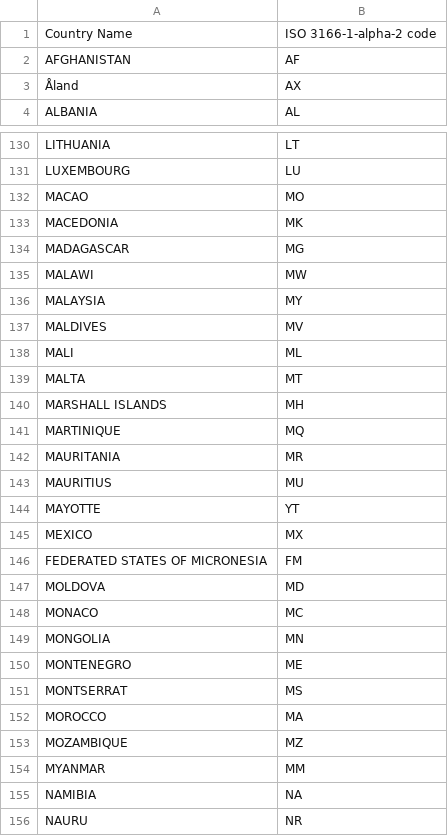
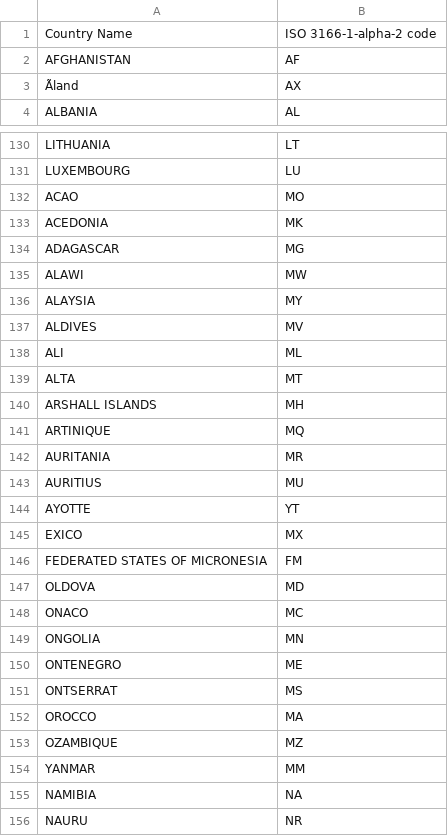
Before and after one commit to fourd/fiveoclock, a CSV file: cclist.csv, drawn as a sheet; only a part is shown, gaps mark what is left out; the diff covers the shown part only; the diff names each change by its address in the sheet, - before the commit and + after, or states it on an @@ line.

Commit message:
attempting to solve character encoding issue

```diff
--- a/cclist.csv
+++ b/cclist.csv
-A3: Åland
+A3: Ãland
-A132: MACAO
+A132: ACAO
-A133: MACEDONIA
+A133: ACEDONIA
-A134: MADAGASCAR
+A134: ADAGASCAR
-A135: MALAWI
+A135: ALAWI
-A136: MALAYSIA
+A136: ALAYSIA
-A137: MALDIVES
+A137: ALDIVES
-A138: MALI
+A138: ALI
-A139: MALTA
+A139: ALTA
-A140: MARSHALL ISLANDS
+A140: ARSHALL ISLANDS
-A141: MARTINIQUE
+A141: ARTINIQUE
-A142: MAURITANIA
+A142: AURITANIA
-A143: MAURITIUS
+A143: AURITIUS
-A144: MAYOTTE
+A144: AYOTTE
-A145: MEXICO
+A145: EXICO
-A147: MOLDOVA
+A147: OLDOVA
-A148: MONACO
+A148: ONACO
-A149: MONGOLIA
+A149: ONGOLIA
-A150: MONTENEGRO
+A150: ONTENEGRO
-A151: MONTSERRAT
+A151: ONTSERRAT
-A152: MOROCCO
+A152: OROCCO
-A153: MOZAMBIQUE
+A153: OZAMBIQUE
-A154: MYANMAR
+A154: YANMAR
```
Also changed, not shown: 4 edited cells elsewhere in this file.
